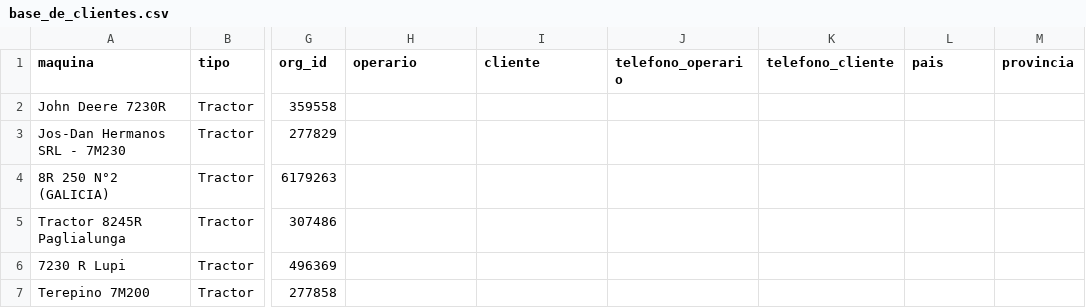
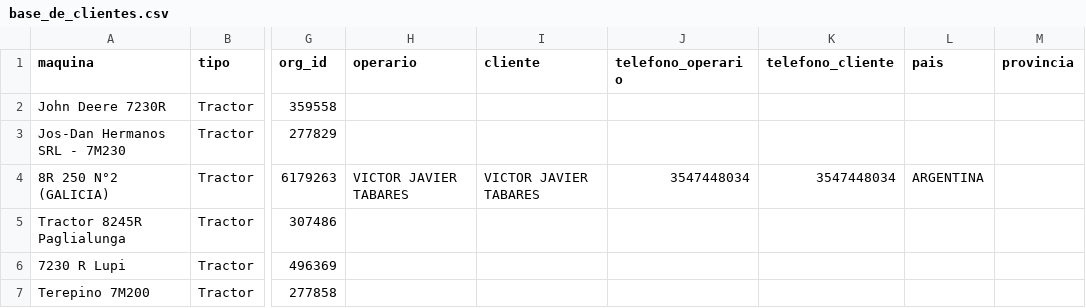
Before and after one commit to s-dagatti/crack_del_campo, a CSV file: data/base_de_clientes.csv, drawn as a sheet; only a part is shown, gaps mark what is left out; the diff names each change by its address in the sheet, - before the commit and + after, or states it on an @@ line.

Commit message:
Actualiza participante 1BM8250RTSS000166

```diff
--- a/data/base_de_clientes.csv
+++ b/data/base_de_clientes.csv
-H4 (operario): (empty)
+H4 (operario): VICTOR JAVIER TABARES
-I4 (cliente): (empty)
+I4 (cliente): VICTOR JAVIER TABARES
-J4 (telefono_operario): (empty)
+J4 (telefono_operario): 3547448034
-K4 (telefono_cliente): (empty)
+K4 (telefono_cliente): 3547448034
-L4 (pais): (empty)
+L4 (pais): ARGENTINA
```
